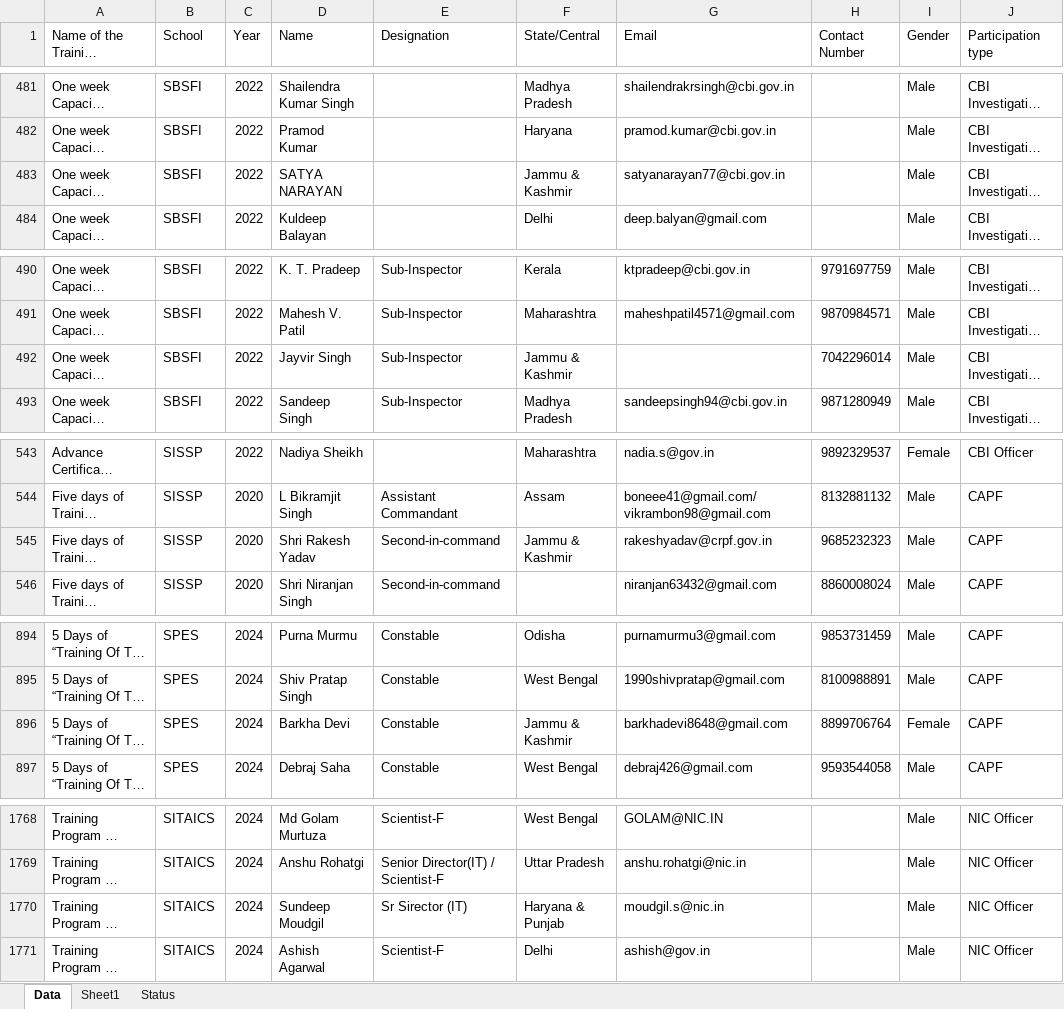
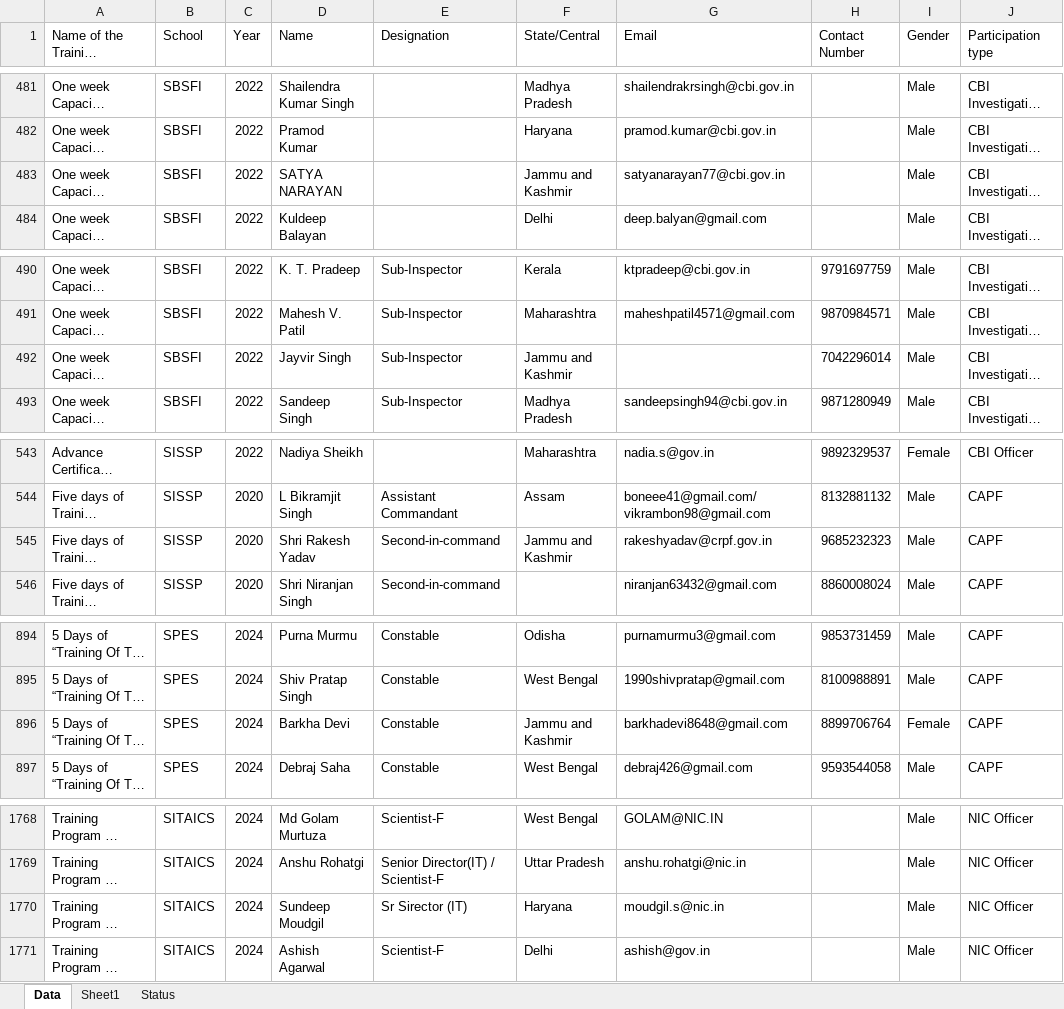
Before and after one commit to JugalDave567/streamlit-dashboard, an Excel workbook: Training Data VMAP_Forces.xlsx, sheet Data, drawn as a sheet; only a part is shown, gaps mark what is left out; long unchanged cells end in …; values as stored, in another font and other column widths than the file's, no borders; the diff covers the shown part only; the diff names each change by its address in the sheet, - before the commit and + after, or states it on an @@ line.

Commit message:
Update Training Data VMAP_Forces.xlsx

```diff
--- a/Training Data VMAP_Forces.xlsx (sheet Data)
+++ b/Training Data VMAP_Forces.xlsx (sheet Data)
-F483 (State/Central): Jammu & Kashmir
+F483 (State/Central): Jammu and Kashmir
-F492 (State/Central): Jammu & Kashmir
+F492 (State/Central): Jammu and Kashmir
-F545 (State/Central): Jammu & Kashmir
+F545 (State/Central): Jammu and Kashmir
-F896 (State/Central): Jammu & Kashmir
+F896 (State/Central): Jammu and Kashmir
-F1770 (State/Central): Haryana & Punjab
+F1770 (State/Central): Haryana
```
Also changed, not shown: 24 edited cells elsewhere in this sheet.
